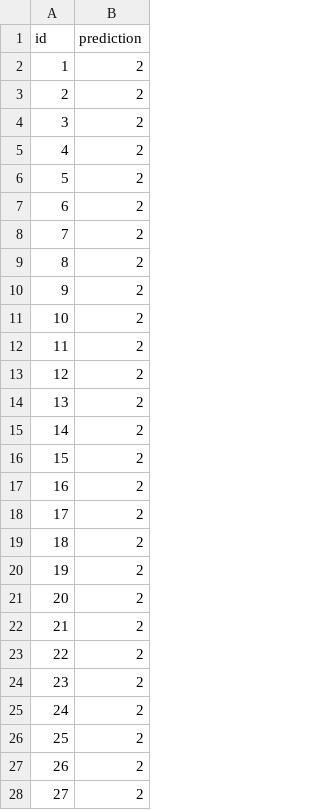
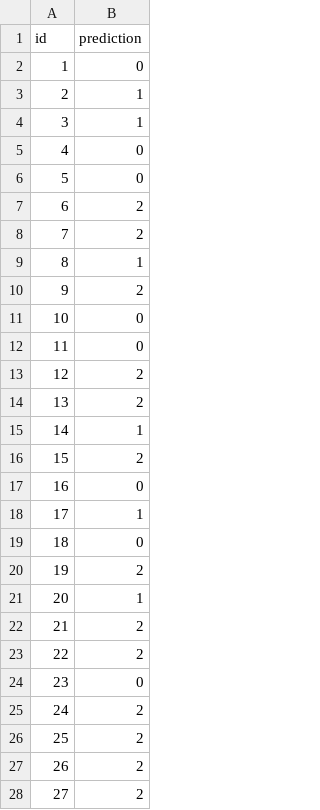
Before and after one commit to levifvy/machine_learning_course_cifo_2026, a CSV file: challenge_3_cnn/x-rays/submission_levi_7.csv, drawn as a sheet; only a part is shown; the diff covers the shown part only.

```diff
--- a/challenge_3_cnn/x-rays/submission_levi_7.csv
+++ b/challenge_3_cnn/x-rays/submission_levi_7.csv
@@ -1,25 +1,25 @@
 id,prediction
-1,2
-2,2
-3,2
-4,2
-5,2
+1,0
+2,1
+3,1
+4,0
+5,0
 6,2
 7,2
-8,2
+8,1
 9,2
-10,2
-11,2
+10,0
+11,0
 12,2
 13,2
-14,2
+14,1
 15,2
-16,2
-17,2
-18,2
+16,0
+17,1
+18,0
 19,2
-20,2
+20,1
 21,2
 22,2
-23,2
+23,0
 24,2
```
Also changed, not shown: 67 edited cells elsewhere in this file, 6 other files.
